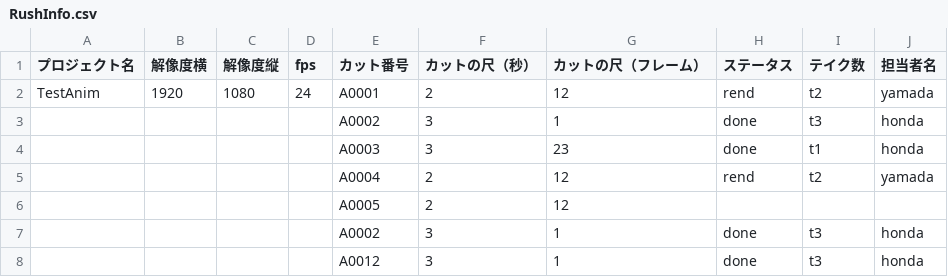
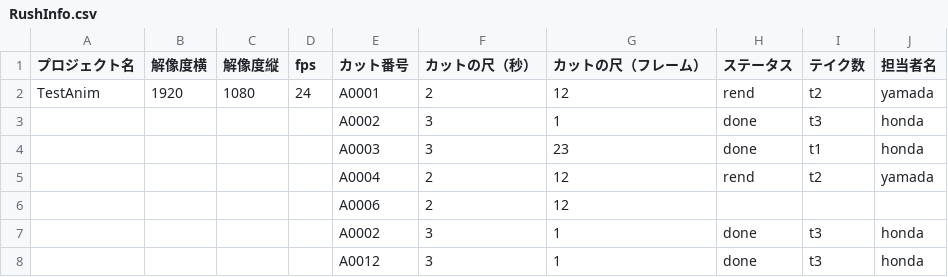
Before and after one commit to bassdrum-org/rush-generator, a CSV file: RushInfo.csv, drawn as a sheet.

```diff
--- a/RushInfo.csv
+++ b/RushInfo.csv
@@ -5,3 +5,3 @@ TestAnim,1920,1080,24,A0001,2,12,rend,t2,yamada
 ,,,,A0004,2,12,rend,t2,yamada
-,,,,A0005,2,12,,,
+,,,,A0006,2,12,,,
 ,,,,A0002,3,1,done,t3,honda
```
Also changed, not shown: 1 other file.
